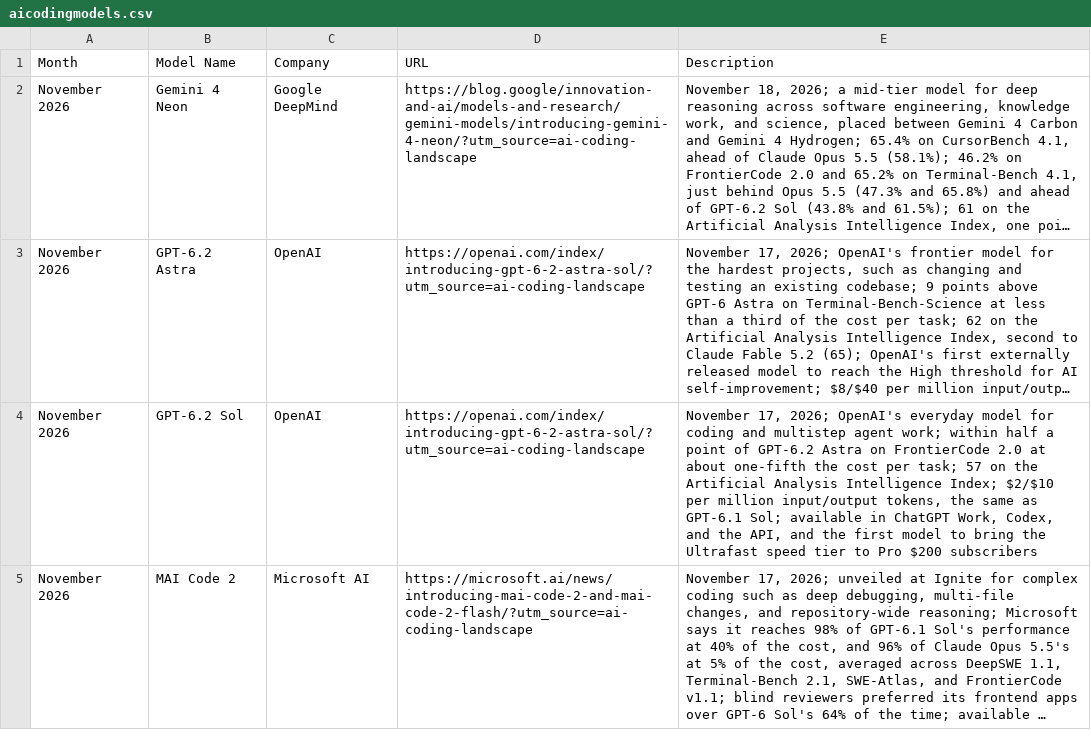
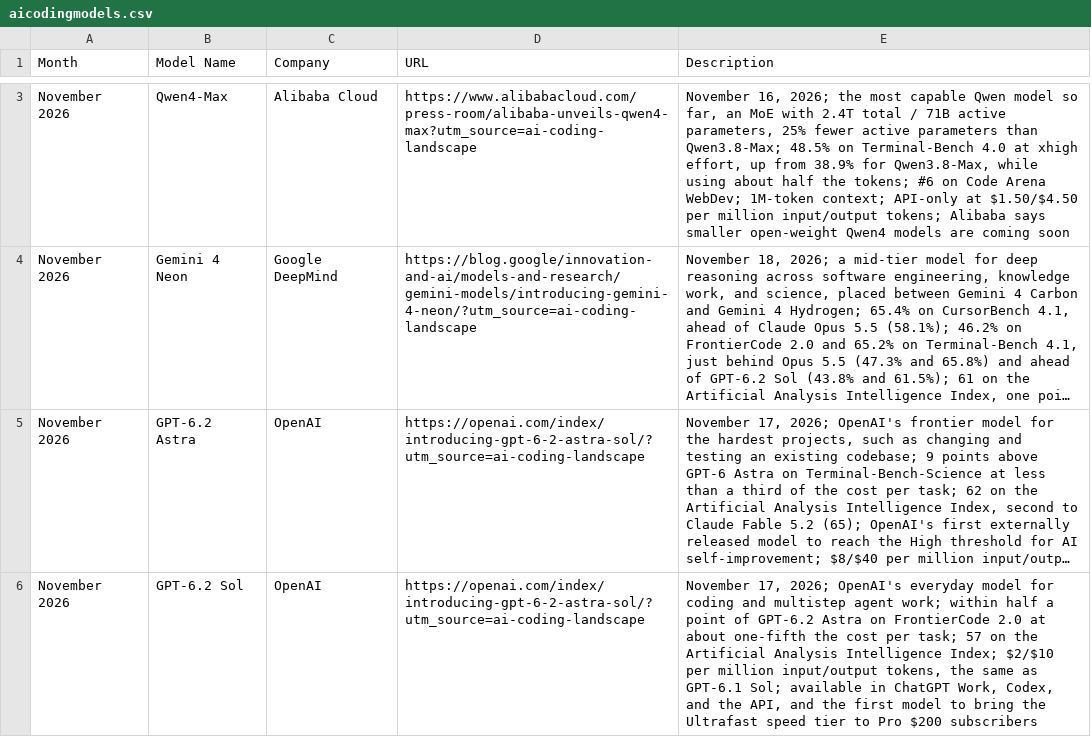
Before and after one commit to joylarkin/AI-Coding-Landscape, a CSV file: aicodingmodels.csv, drawn as a sheet; only a part is shown, gaps mark what is left out; the shorter side is filled out with more unchanged rows; long unchanged cells end in …; the diff covers the shown part only; the diff names each change by its address in the sheet, - before the commit and + after, or states it on an @@ line.

```diff
--- a/aicodingmodels.csv
+++ b/aicodingmodels.csv
+row 3: November 2026 | Qwen4-Max | Alibaba Cloud | https://www.alibabacloud.com/press-room/alibaba-unveils-qwen4-max?utm_source=ai-coding-landscape | November 16, 2026; the most capable Qwen model so far, an MoE with 2.4T total / 71B active parameters, 25% fewer active parameters than Qwen3.8-Max; 48.5% on Terminal-Bench 4.0 at xhigh effort, up from 38.9% for Qwen3.8-Max, while using about half the tokens; #6 on Code Arena WebDev; 1M-token context; API-only at $1.50/$4.50 per million input/output tokens; Alibaba says smaller open-weight Qwen4 models are coming soon
```
Also changed, not shown: 1 added row and 1 edited cell elsewhere in this file, aicodingtools.csv, 1 other file.
